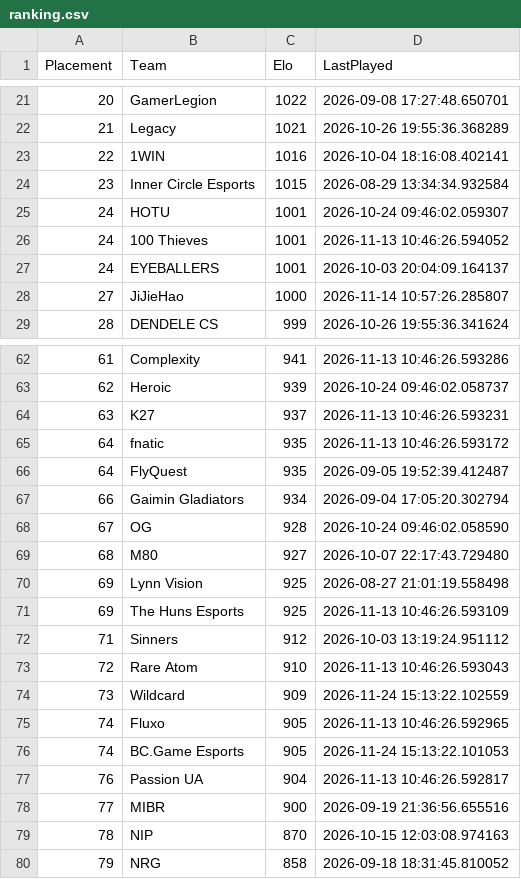
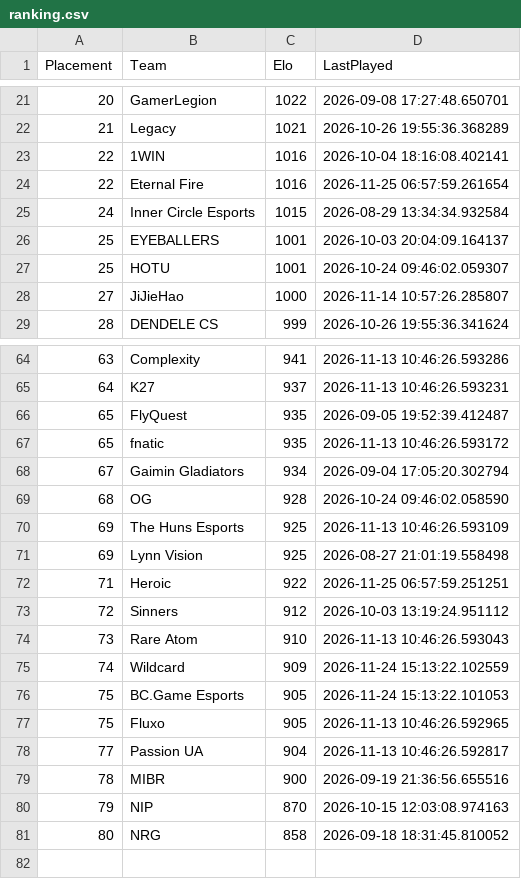
Before and after one commit to OnlinEGD/cs-ranking, a CSV file: ranking.csv, drawn as a sheet; only a part is shown, gaps mark what is left out; the diff covers the shown part only.

```diff
--- a/ranking.csv
+++ b/ranking.csv
@@ -23,6 +23,6 @@ Placement,Team,Elo,LastPlayed
 22,1WIN,1016,2026-10-04 18:16:08.402141
-23,Inner Circle Esports,1015,2026-08-29 13:34:34.932584
-24,HOTU,1001,2026-10-24 09:46:02.059307
-24,100 Thieves,1001,2026-11-13 10:46:26.594052
-24,EYEBALLERS,1001,2026-10-03 20:04:09.164137
+22,Eternal Fire,1016,2026-11-25 06:57:59.261654
+24,Inner Circle Esports,1015,2026-08-29 13:34:34.932584
+25,EYEBALLERS,1001,2026-10-03 20:04:09.164137
+25,HOTU,1001,2026-10-24 09:46:02.059307
 27,JiJieHao,1000,2026-11-14 10:57:26.285807
@@ -62,19 +64,18 @@ Placement,Team,Elo,LastPlayed
-61,Complexity,941,2026-11-13 10:46:26.593286
-62,Heroic,939,2026-10-24 09:46:02.058737
-63,K27,937,2026-11-13 10:46:26.593231
-64,fnatic,935,2026-11-13 10:46:26.593172
-64,FlyQuest,935,2026-09-05 19:52:39.412487
-66,Gaimin Gladiators,934,2026-09-04 17:05:20.302794
-67,OG,928,2026-10-24 09:46:02.058590
-68,M80,927,2026-10-07 22:17:43.729480
+63,Complexity,941,2026-11-13 10:46:26.593286
+64,K27,937,2026-11-13 10:46:26.593231
+65,FlyQuest,935,2026-09-05 19:52:39.412487
+65,fnatic,935,2026-11-13 10:46:26.593172
+67,Gaimin Gladiators,934,2026-09-04 17:05:20.302794
+68,OG,928,2026-10-24 09:46:02.058590
+69,The Huns Esports,925,2026-11-13 10:46:26.593109
 69,Lynn Vision,925,2026-08-27 21:01:19.558498
-69,The Huns Esports,925,2026-11-13 10:46:26.593109
-71,Sinners,912,2026-10-03 13:19:24.951112
-72,Rare Atom,910,2026-11-13 10:46:26.593043
-73,Wildcard,909,2026-11-24 15:13:22.102559
-74,Fluxo,905,2026-11-13 10:46:26.592965
-74,BC.Game Esports,905,2026-11-24 15:13:22.101053
-76,Passion UA,904,2026-11-13 10:46:26.592817
-77,MIBR,900,2026-09-19 21:36:56.655516
-78,NIP,870,2026-10-15 12:03:08.974163
-79,NRG,858,2026-09-18 18:31:45.810052
+71,Heroic,922,2026-11-25 06:57:59.251251
+72,Sinners,912,2026-10-03 13:19:24.951112
+73,Rare Atom,910,2026-11-13 10:46:26.593043
+74,Wildcard,909,2026-11-24 15:13:22.102559
+75,BC.Game Esports,905,2026-11-24 15:13:22.101053
+75,Fluxo,905,2026-11-13 10:46:26.592965
+77,Passion UA,904,2026-11-13 10:46:26.592817
+78,MIBR,900,2026-09-19 21:36:56.655516
+79,NIP,870,2026-10-15 12:03:08.974163
+80,NRG,858,2026-09-18 18:31:45.810052
```
Also changed, not shown: 6 added rows, 4 removed rows and 21 edited cells elsewhere in this file, processed_matches.csv.
